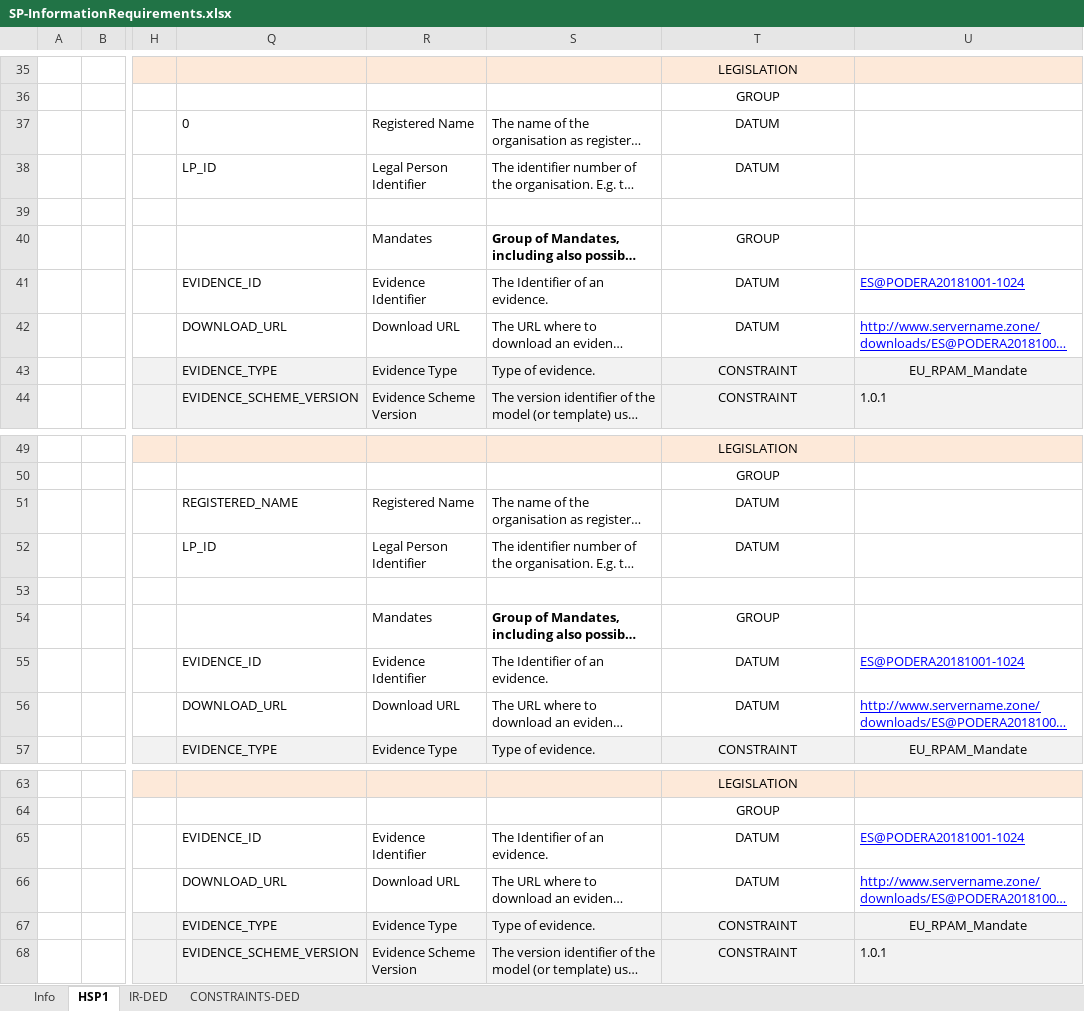
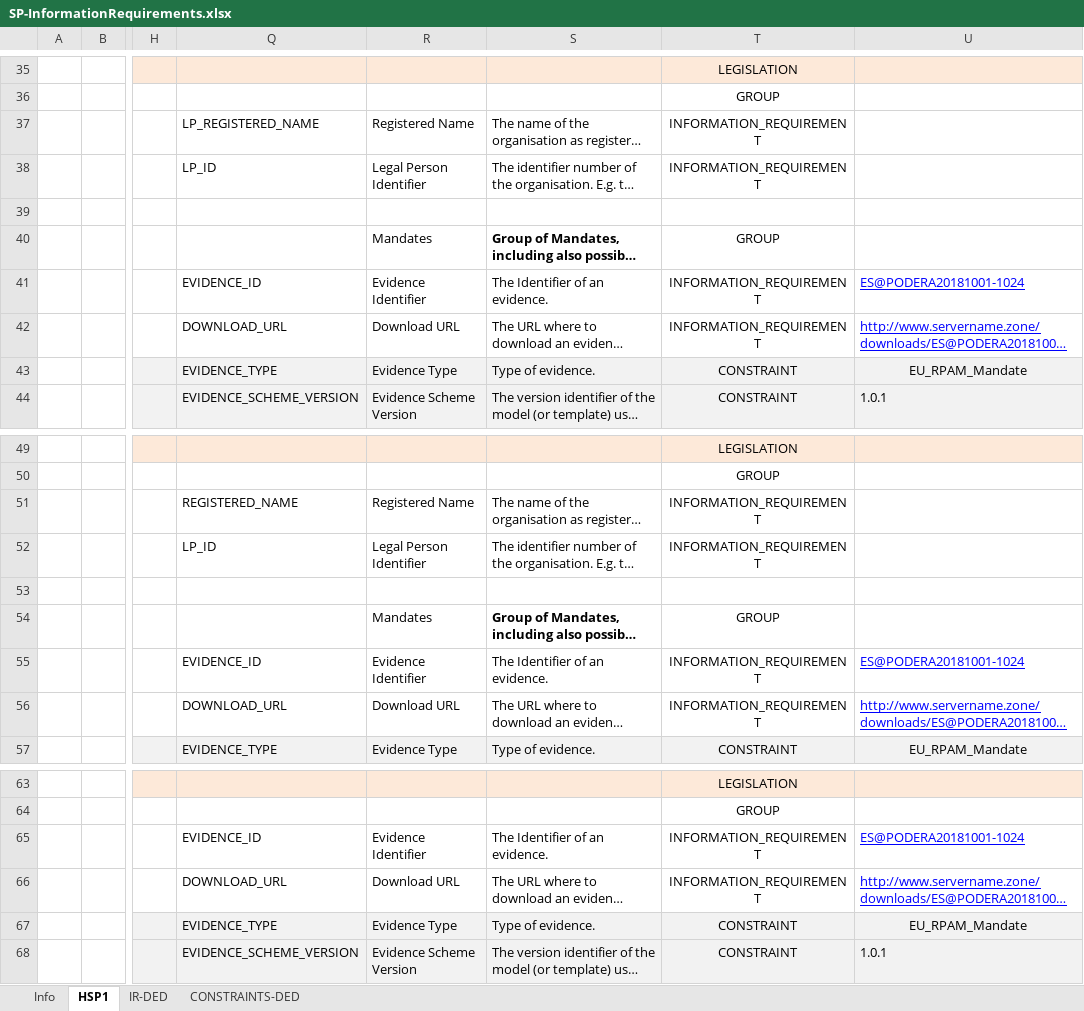
Before and after one commit to everis-rpam/RPaM-Ontology, an Excel workbook: 02-Vocabularies/SP-InformationRequirements.xlsx, sheet HSP1, drawn as a sheet; only a part is shown, gaps mark what is left out; long unchanged cells end in …; values as stored, in another font and other column widths than the file's, no borders; the diff covers the shown part only; the diff names each change by its address in the sheet, - before the commit and + after, or states it on an @@ line.

Commit message:
SP-Requirements

```diff
--- a/02-Vocabularies/SP-InformationRequirements.xlsx (sheet HSP1)
+++ b/02-Vocabularies/SP-InformationRequirements.xlsx (sheet HSP1)
-Q37: 0
+Q37: LP_REGISTERED_NAME
-T37:T38: DATUM
+T37:T38: INFORMATION_REQUIREMENT
-T41:T42: DATUM
+T41:T42: INFORMATION_REQUIREMENT
-T51:T52: DATUM
+T51:T52: INFORMATION_REQUIREMENT
-T55:T56: DATUM
+T55:T56: INFORMATION_REQUIREMENT
-T65:T66: DATUM
+T65:T66: INFORMATION_REQUIREMENT
```
Also changed, not shown: 1 added row, 1 removed row and 16 edited cells elsewhere in this sheet, 2 other files.
